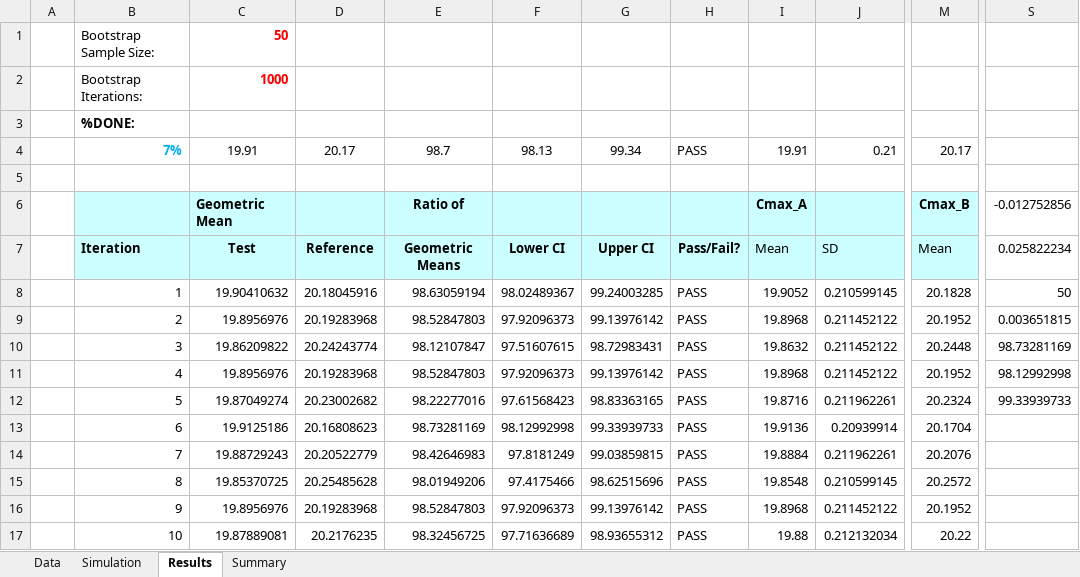
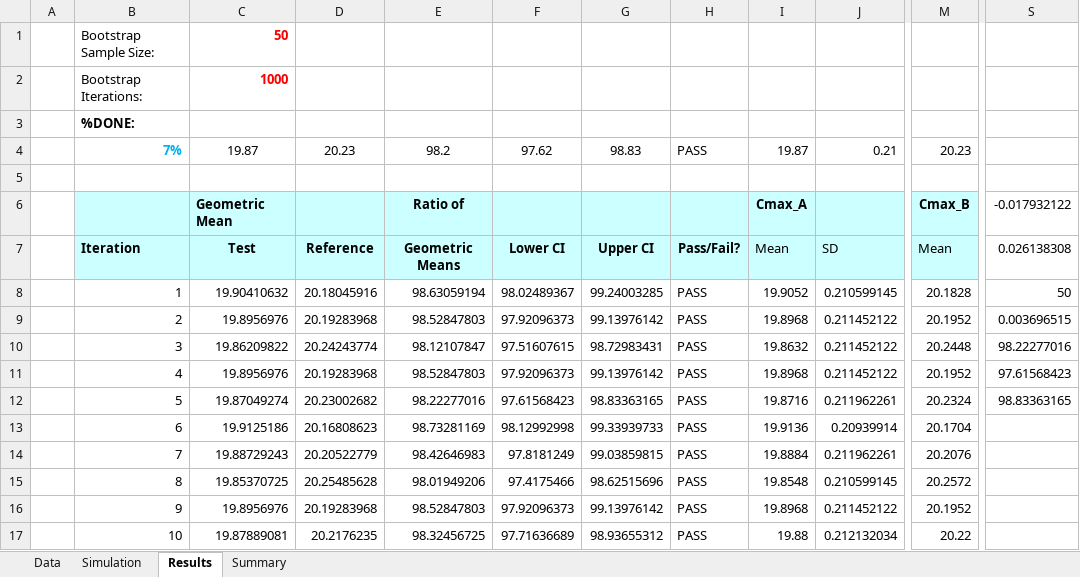
Before and after one commit to dndubins/FARTSSIE, an Excel workbook: Bootstrap.xlsm, sheet Results, drawn as a sheet; only a part is shown, gaps mark what is left out; values as stored, in another font and other column widths than the file's, no borders; charts and pictures not drawn; the diff names each change by its address in the sheet, - before the commit and + after, or states it on an @@ line.

```diff
--- a/Bootstrap.xlsm (sheet Results)
+++ b/Bootstrap.xlsm (sheet Results)
-C4: 19.91
+C4: 19.87
-D4: 20.17
+D4: 20.23
-E4: 98.7
+E4: 98.2
-F4: 98.13
+F4: 97.62
-G4: 99.34
+G4: 98.83
-I4: 19.91
+I4: 19.87
-M4: 20.17
+M4: 20.23
-S6: -0.012752856
+S6: -0.017932122
-S7: 0.025822234
+S7: 0.026138308
-S9: 0.003651815
+S9: 0.003696515
-S10: 98.73281169
+S10: 98.22277016
-S11: 98.12992998
+S11: 97.61568423
-S12: 99.33939733
+S12: 98.83363165
```
Also changed, not shown: sheet Simulation, formulas that keep their value.
